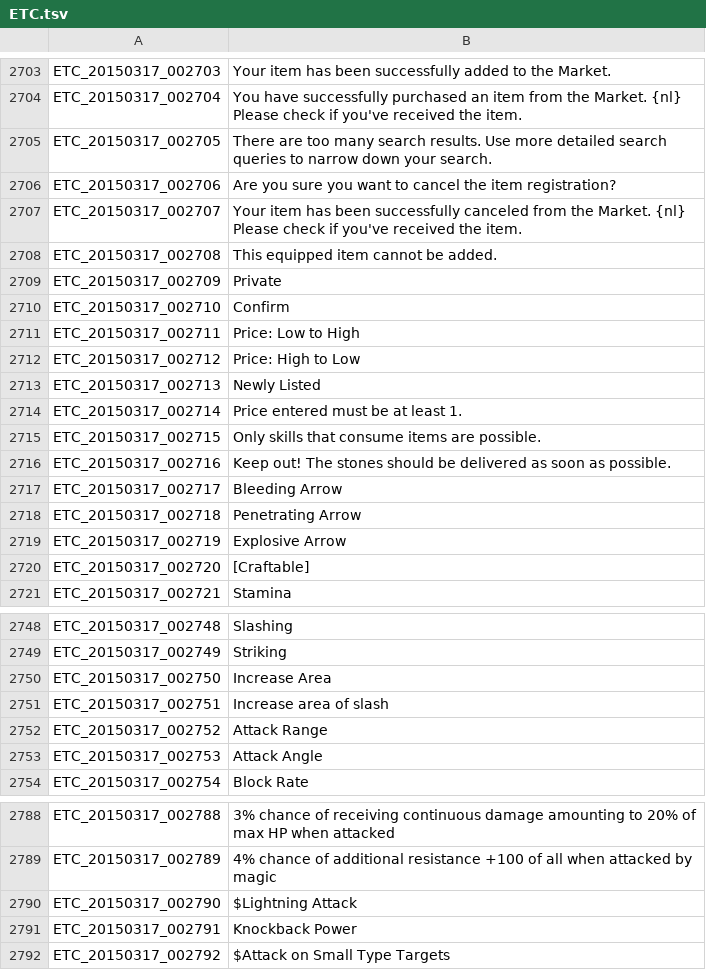
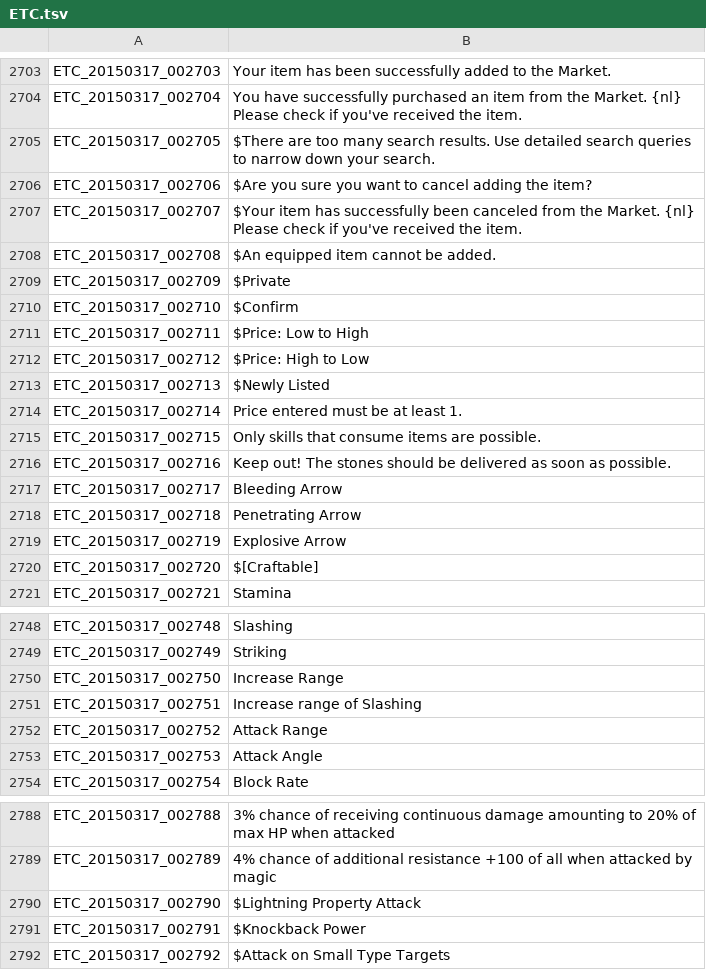
Before and after one commit to Treeofsavior/EnglishTranslation, a TSV file: ETC.tsv, drawn as a sheet; only a part is shown, gaps mark what is left out; the diff covers the shown part only.

```diff
--- a/ETC.tsv
+++ b/ETC.tsv
@@ -2704,11 +2704,11 @@ ETC_20150317_002703	Your item has been successfully added to the Market.
 ETC_20150317_002704	You have successfully purchased an item from the Market. {nl} Please check if you've received the item.
-ETC_20150317_002705	There are too many search results. Use more detailed search queries to narrow down your search.
-ETC_20150317_002706	Are you sure you want to cancel the item registration?
-ETC_20150317_002707	Your item has been successfully canceled from the Market. {nl} Please check if you've received the item.
-ETC_20150317_002708	This equipped item cannot be added.
-ETC_20150317_002709	Private
-ETC_20150317_002710	Confirm
-ETC_20150317_002711	Price: Low to High
-ETC_20150317_002712	Price: High to Low
-ETC_20150317_002713	Newly Listed
+ETC_20150317_002705	$There are too many search results. Use detailed search queries to narrow down your search.
+ETC_20150317_002706	$Are you sure you want to cancel adding the item?
+ETC_20150317_002707	$Your item has successfully been canceled from the Market. {nl} Please check if you've received the item.
+ETC_20150317_002708	$An equipped item cannot be added.
+ETC_20150317_002709	$Private
+ETC_20150317_002710	$Confirm
+ETC_20150317_002711	$Price: Low to High
+ETC_20150317_002712	$Price: High to Low
+ETC_20150317_002713	$Newly Listed
 ETC_20150317_002714	Price entered must be at least 1.
@@ -2719,3 +2719,3 @@ ETC_20150317_002718	Penetrating Arrow
 ETC_20150317_002719	Explosive Arrow
-ETC_20150317_002720	[Craftable]
+ETC_20150317_002720	$[Craftable]
 ETC_20150317_002721	Stamina
@@ -2749,4 +2749,4 @@ ETC_20150317_002748	Slashing
 ETC_20150317_002749	Striking
-ETC_20150317_002750	Increase Area
-ETC_20150317_002751	Increase area of slash
+ETC_20150317_002750	Increase Range
+ETC_20150317_002751	Increase range of Slashing
 ETC_20150317_002752	Attack Range
@@ -2789,4 +2789,4 @@ ETC_20150317_002788	3% chance of receiving continuous damage amounting to 20% of
 ETC_20150317_002789	4% chance of additional resistance +100 of all when attacked by magic
-ETC_20150317_002790	$Lightning Attack
-ETC_20150317_002791	Knockback Power
+ETC_20150317_002790	$Lightning Property Attack
+ETC_20150317_002791	$Knockback Power
 ETC_20150317_002792	$Attack on Small Type Targets
```
Also changed, not shown: 43 edited cells elsewhere in this file.
